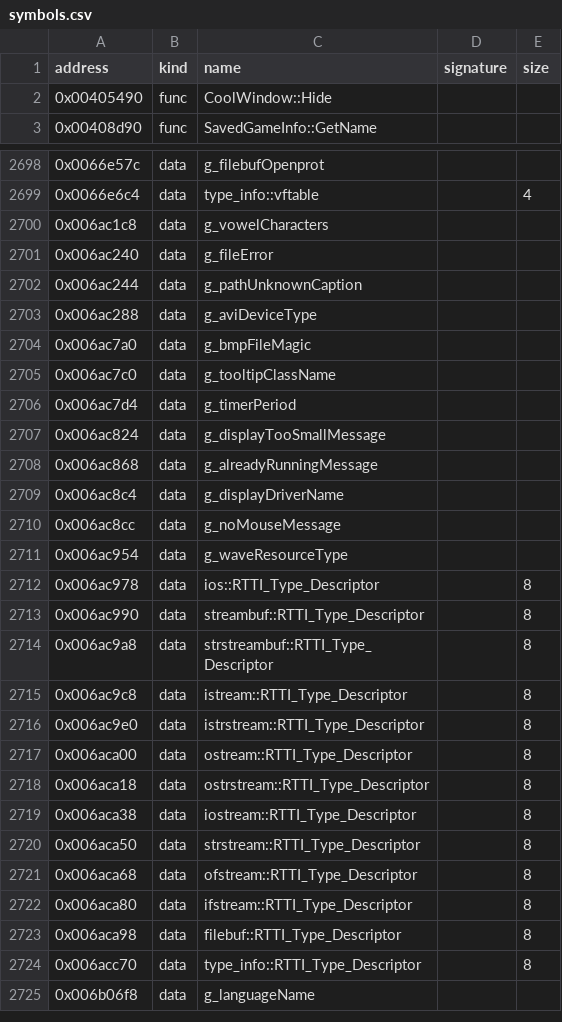
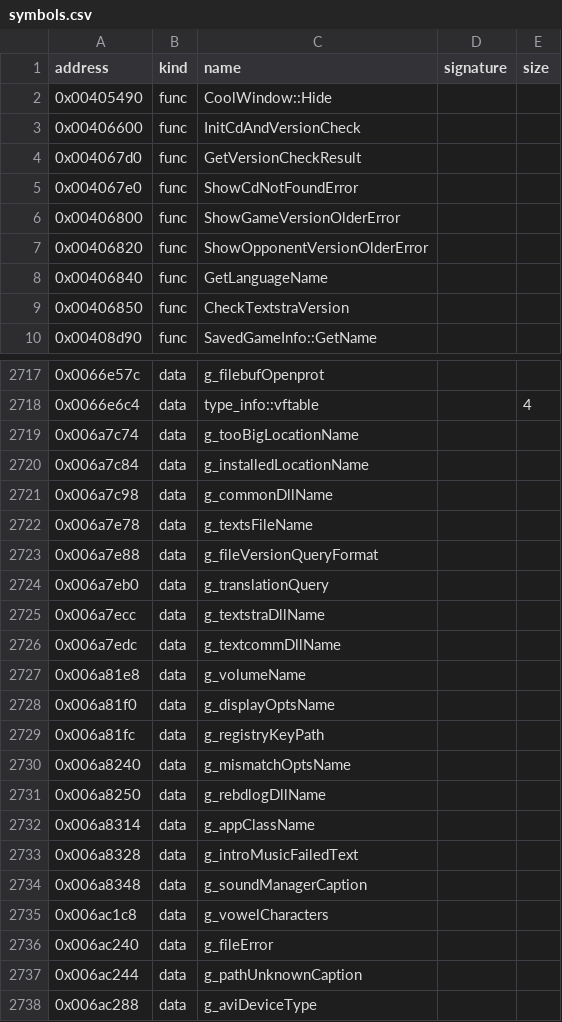
Before and after one commit to bicyclespokesperson/rebellion_modernized, a CSV file: symbols/symbols.csv, drawn as a sheet; only a part is shown, gaps mark what is left out; the shorter side is filled out with more unchanged rows; the diff covers the shown part only.

Commit message:
App shell: RebellionApplication ctor/dtor/Run/WindowProc, WinMain, install-location helpers, static DirectDraw host; exe string externs

```diff
--- a/symbols/symbols.csv
+++ b/symbols/symbols.csv
@@ -2,2 +2,9 @@ address,kind,name,signature,size
 0x00405490,func,CoolWindow::Hide,,
+0x00406600,func,InitCdAndVersionCheck,,
+0x004067d0,func,GetVersionCheckResult,,
+0x004067e0,func,ShowCdNotFoundError,,
+0x00406800,func,ShowGameVersionOlderError,,
+0x00406820,func,ShowOpponentVersionOlderError,,
+0x00406840,func,GetLanguageName,,
+0x00406850,func,CheckTextstraVersion,,
 0x00408d90,func,SavedGameInfo::GetName,,
@@ -2699,2 +2718,18 @@ address,kind,name,signature,size
 0x0066e6c4,data,type_info::vftable,,4
+0x006a7c74,data,g_tooBigLocationName,,
+0x006a7c84,data,g_installedLocationName,,
+0x006a7c98,data,g_commonDllName,,
+0x006a7e78,data,g_textsFileName,,
+0x006a7e88,data,g_fileVersionQueryFormat,,
+0x006a7eb0,data,g_translationQuery,,
+0x006a7ecc,data,g_textstraDllName,,
+0x006a7edc,data,g_textcommDllName,,
+0x006a81e8,data,g_volumeName,,
+0x006a81f0,data,g_displayOptsName,,
+0x006a81fc,data,g_registryKeyPath,,
+0x006a8240,data,g_mismatchOptsName,,
+0x006a8250,data,g_rebdlogDllName,,
+0x006a8314,data,g_appClassName,,
+0x006a8328,data,g_introMusicFailedText,,
+0x006a8348,data,g_soundManagerCaption,,
 0x006ac1c8,data,g_vowelCharacters,,
```
Also changed, not shown: 15 added rows elsewhere in this file, 5 other files.
